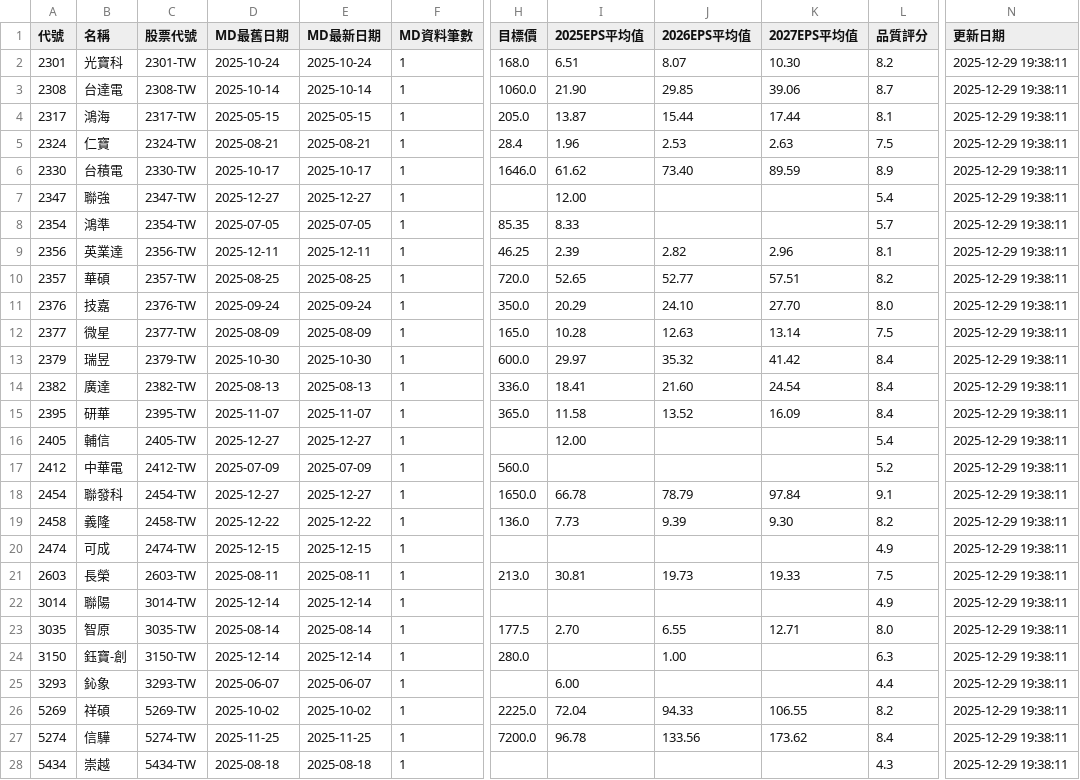
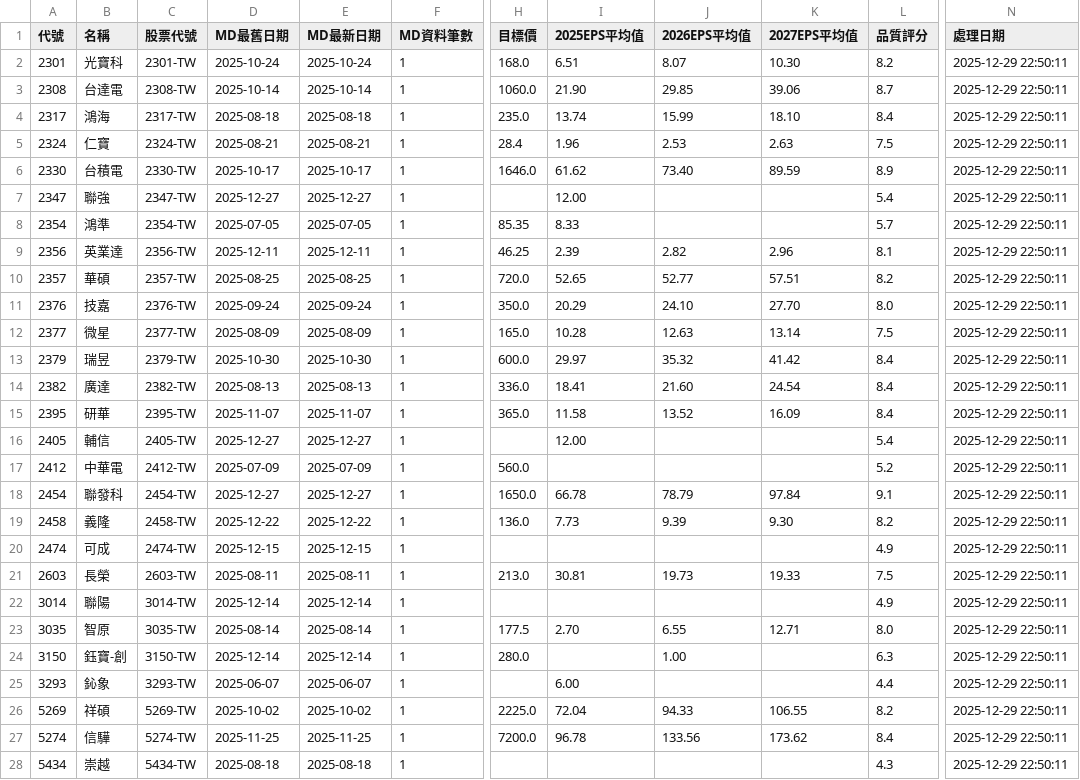
Before and after one commit to wenchiehlee/GoogleSearch, a CSV file: data/reports/portfolio_summary_latest.csv, drawn as a sheet; only a part is shown, gaps mark what is left out; the diff covers the shown part only; the diff names each change by its address in the sheet, - before the commit and + after, or states it on an @@ line.

```diff
--- a/data/reports/portfolio_summary_latest.csv
+++ b/data/reports/portfolio_summary_latest.csv
-N1: 更新日期
+N1: 處理日期
-N2:N28 (處理日期): 2025-12-29 19:38:11
+N2:N28 (處理日期): 2025-12-29 22:50:11
-D4 (MD最舊日期): 2025-05-15
+D4 (MD最舊日期): 2025-08-18
-E4 (MD最新日期): 2025-05-15
+E4 (MD最新日期): 2025-08-18
-H4 (目標價): 205.0
+H4 (目標價): 235.0
-I4 (2025EPS平均值): 13.87
+I4 (2025EPS平均值): 13.74
-J4 (2026EPS平均值): 15.44
+J4 (2026EPS平均值): 15.99
-K4 (2027EPS平均值): 17.44
+K4 (2027EPS平均值): 18.10
-L4 (品質評分): 8.1
+L4 (品質評分): 8.4
```
Also changed, not shown: 20 edited cells elsewhere in this file, data/reports/detailed_report_latest.csv, data/reports/query_pattern_summary_latest.csv, 1 other file.
